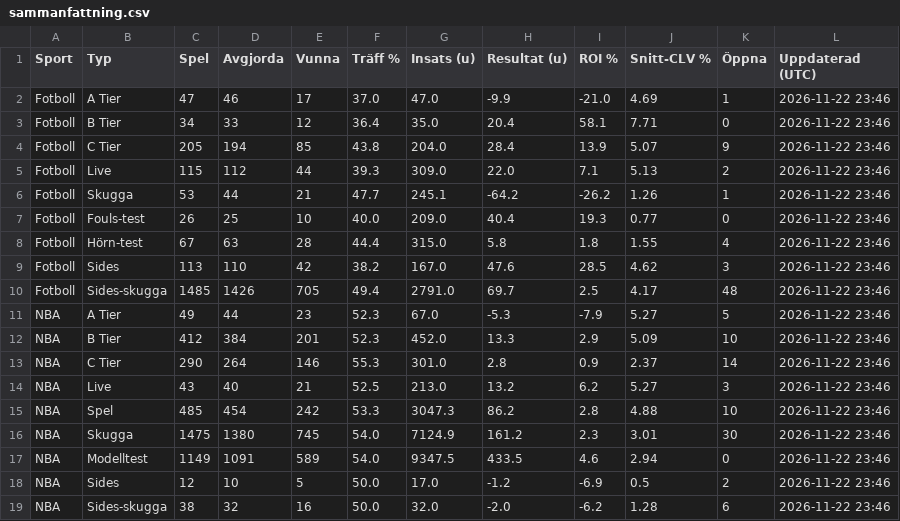
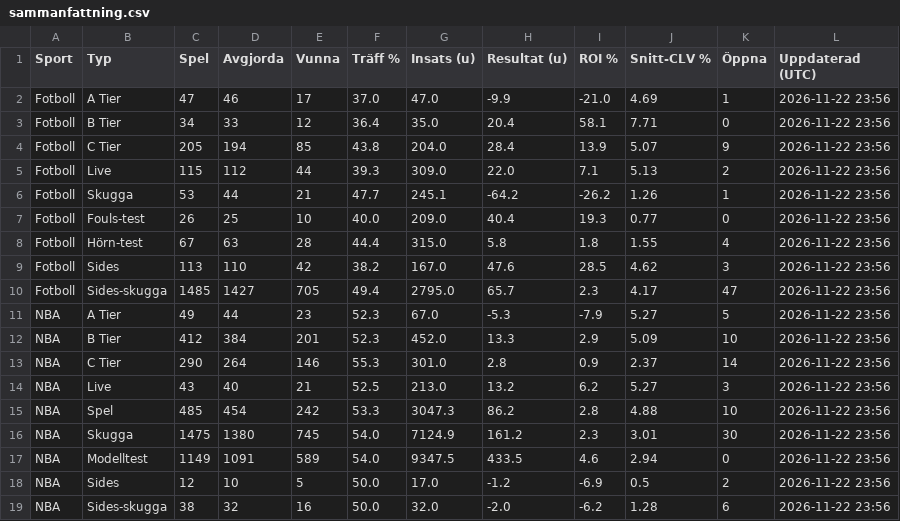
Before and after one commit to FatFockFrank888/propsbot, a CSV file: site/csv/sammanfattning.csv, drawn as a sheet.

```diff
--- a/site/csv/sammanfattning.csv
+++ b/site/csv/sammanfattning.csv
@@ -1,19 +1,19 @@
 Sport,Typ,Spel,Avgjorda,Vunna,Träff %,Insats (u),Resultat (u),ROI %,Snitt-CLV %,Öppna,Uppdaterad (UTC)
-Fotboll,A Tier,47,46,17,37.0,47.0,-9.9,-21.0,4.69,1,2026-11-22 23:46
-Fotboll,B Tier,34,33,12,36.4,35.0,20.4,58.1,7.71,0,2026-11-22 23:46
-Fotboll,C Tier,205,194,85,43.8,204.0,28.4,13.9,5.07,9,2026-11-22 23:46
-Fotboll,Live,115,112,44,39.3,309.0,22.0,7.1,5.13,2,2026-11-22 23:46
-Fotboll,Skugga,53,44,21,47.7,245.1,-64.2,-26.2,1.26,1,2026-11-22 23:46
-Fotboll,Fouls-test,26,25,10,40.0,209.0,40.4,19.3,0.77,0,2026-11-22 23:46
-Fotboll,Hörn-test,67,63,28,44.4,315.0,5.8,1.8,1.55,4,2026-11-22 23:46
-Fotboll,Sides,113,110,42,38.2,167.0,47.6,28.5,4.62,3,2026-11-22 23:46
-Fotboll,Sides-skugga,1485,1426,705,49.4,2791.0,69.7,2.5,4.17,48,2026-11-22 23:46
-NBA,A Tier,49,44,23,52.3,67.0,-5.3,-7.9,5.27,5,2026-11-22 23:46
-NBA,B Tier,412,384,201,52.3,452.0,13.3,2.9,5.09,10,2026-11-22 23:46
-NBA,C Tier,290,264,146,55.3,301.0,2.8,0.9,2.37,14,2026-11-22 23:46
-NBA,Live,43,40,21,52.5,213.0,13.2,6.2,5.27,3,2026-11-22 23:46
-NBA,Spel,485,454,242,53.3,3047.3,86.2,2.8,4.88,10,2026-11-22 23:46
-NBA,Skugga,1475,1380,745,54.0,7124.9,161.2,2.3,3.01,30,2026-11-22 23:46
-NBA,Modelltest,1149,1091,589,54.0,9347.5,433.5,4.6,2.94,0,2026-11-22 23:46
-NBA,Sides,12,10,5,50.0,17.0,-1.2,-6.9,0.5,2,2026-11-22 23:46
-NBA,Sides-skugga,38,32,16,50.0,32.0,-2.0,-6.2,1.28,6,2026-11-22 23:46
+Fotboll,A Tier,47,46,17,37.0,47.0,-9.9,-21.0,4.69,1,2026-11-22 23:56
+Fotboll,B Tier,34,33,12,36.4,35.0,20.4,58.1,7.71,0,2026-11-22 23:56
+Fotboll,C Tier,205,194,85,43.8,204.0,28.4,13.9,5.07,9,2026-11-22 23:56
+Fotboll,Live,115,112,44,39.3,309.0,22.0,7.1,5.13,2,2026-11-22 23:56
+Fotboll,Skugga,53,44,21,47.7,245.1,-64.2,-26.2,1.26,1,2026-11-22 23:56
+Fotboll,Fouls-test,26,25,10,40.0,209.0,40.4,19.3,0.77,0,2026-11-22 23:56
+Fotboll,Hörn-test,67,63,28,44.4,315.0,5.8,1.8,1.55,4,2026-11-22 23:56
+Fotboll,Sides,113,110,42,38.2,167.0,47.6,28.5,4.62,3,2026-11-22 23:56
+Fotboll,Sides-skugga,1485,1427,705,49.4,2795.0,65.7,2.3,4.17,47,2026-11-22 23:56
+NBA,A Tier,49,44,23,52.3,67.0,-5.3,-7.9,5.27,5,2026-11-22 23:56
+NBA,B Tier,412,384,201,52.3,452.0,13.3,2.9,5.09,10,2026-11-22 23:56
+NBA,C Tier,290,264,146,55.3,301.0,2.8,0.9,2.37,14,2026-11-22 23:56
+NBA,Live,43,40,21,52.5,213.0,13.2,6.2,5.27,3,2026-11-22 23:56
+NBA,Spel,485,454,242,53.3,3047.3,86.2,2.8,4.88,10,2026-11-22 23:56
+NBA,Skugga,1475,1380,745,54.0,7124.9,161.2,2.3,3.01,30,2026-11-22 23:56
+NBA,Modelltest,1149,1091,589,54.0,9347.5,433.5,4.6,2.94,0,2026-11-22 23:56
+NBA,Sides,12,10,5,50.0,17.0,-1.2,-6.9,0.5,2,2026-11-22 23:56
+NBA,Sides-skugga,38,32,16,50.0,32.0,-2.0,-6.2,1.28,6,2026-11-22 23:56
```
Also changed, not shown: site/csv/fotboll.csv, 30 other files.
